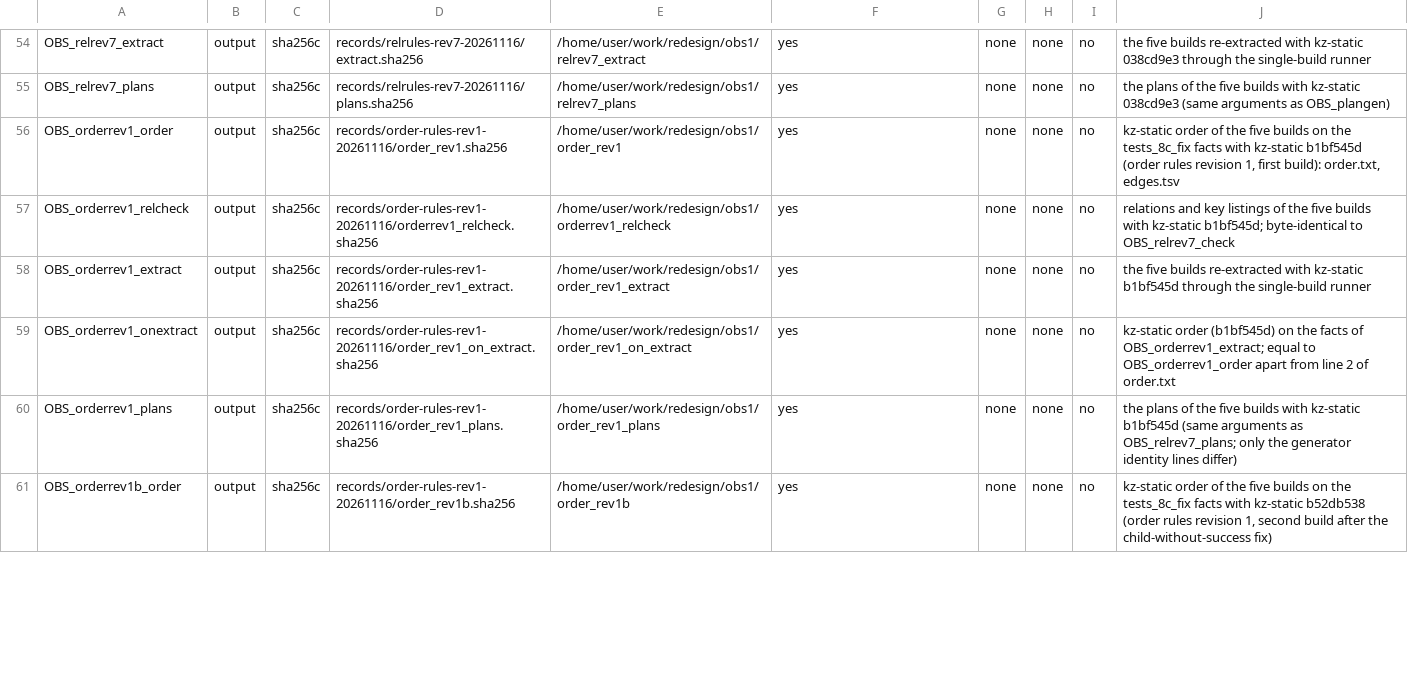
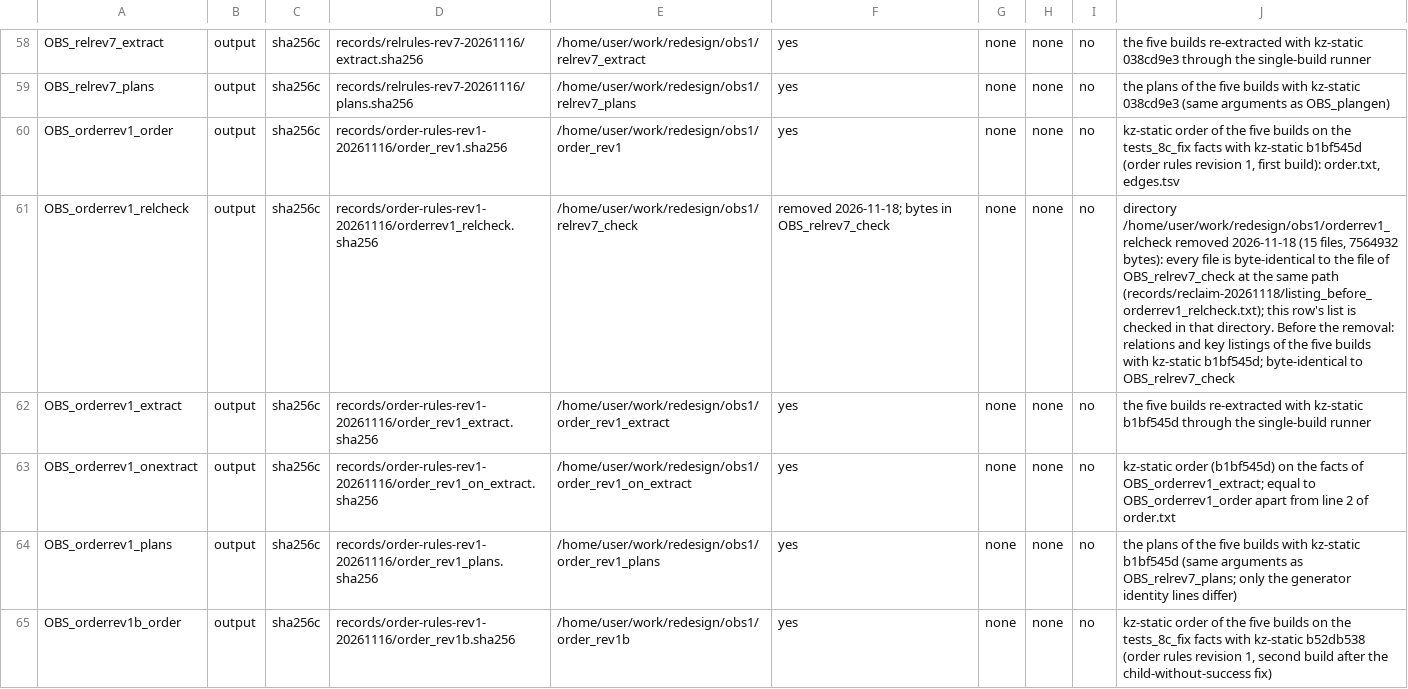
Before and after one commit to wookjaeya/Shape-Perf, a TSV file: research/cfs_procrace/records/LEDGER.tsv, drawn as a sheet; only a part is shown, gaps mark what is left out; addresses are those after the commit; the diff covers the shown part only; the diff names each change by its address in the sheet, - before the commit and + after, or states it on an @@ line.

```diff
--- a/research/cfs_procrace/records/LEDGER.tsv
+++ b/research/cfs_procrace/records/LEDGER.tsv
-E61: /home/user/work/redesign/obs1/orderrev1_relcheck
+E61: /home/user/work/redesign/obs1/relrev7_check
-F61: yes
+F61: removed 2026-11-18; bytes in OBS_relrev7_check
-J61: relations and…
+J61: directory /home/user/work/redesign/obs1/orderrev1_relcheck removed 2026-11-18 (15 files, 7564932 bytes): every file is byte-identical to the file of OBS_relrev7_check at the same path (records/reclaim-20261118/listing_before_orderrev1_relcheck.txt); this row's list is checked in that directory. Before the removal: relations and…
```
Also changed, not shown: 4 added rows and 33 edited cells elsewhere in this file, 27 other files.
